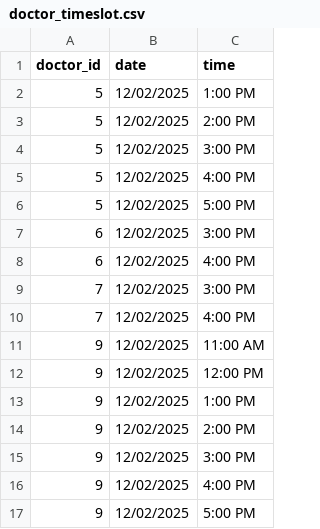
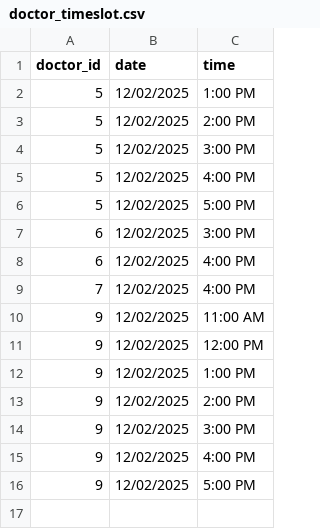
Before and after one commit to Shi-Hui-Khoo/healthcare-ai, a CSV file: back-end/healthcare/knowledge/doctor_timeslot.csv, drawn as a sheet.

```diff
--- a/back-end/healthcare/knowledge/doctor_timeslot.csv
+++ b/back-end/healthcare/knowledge/doctor_timeslot.csv
@@ -8,3 +8,2 @@
 6,12/02/2025,4:00 PM
-7,12/02/2025,3:00 PM
 7,12/02/2025,4:00 PM
```
Also changed, not shown: back-end/healthcare/knowledge/appointments.csv, 4 other files.
